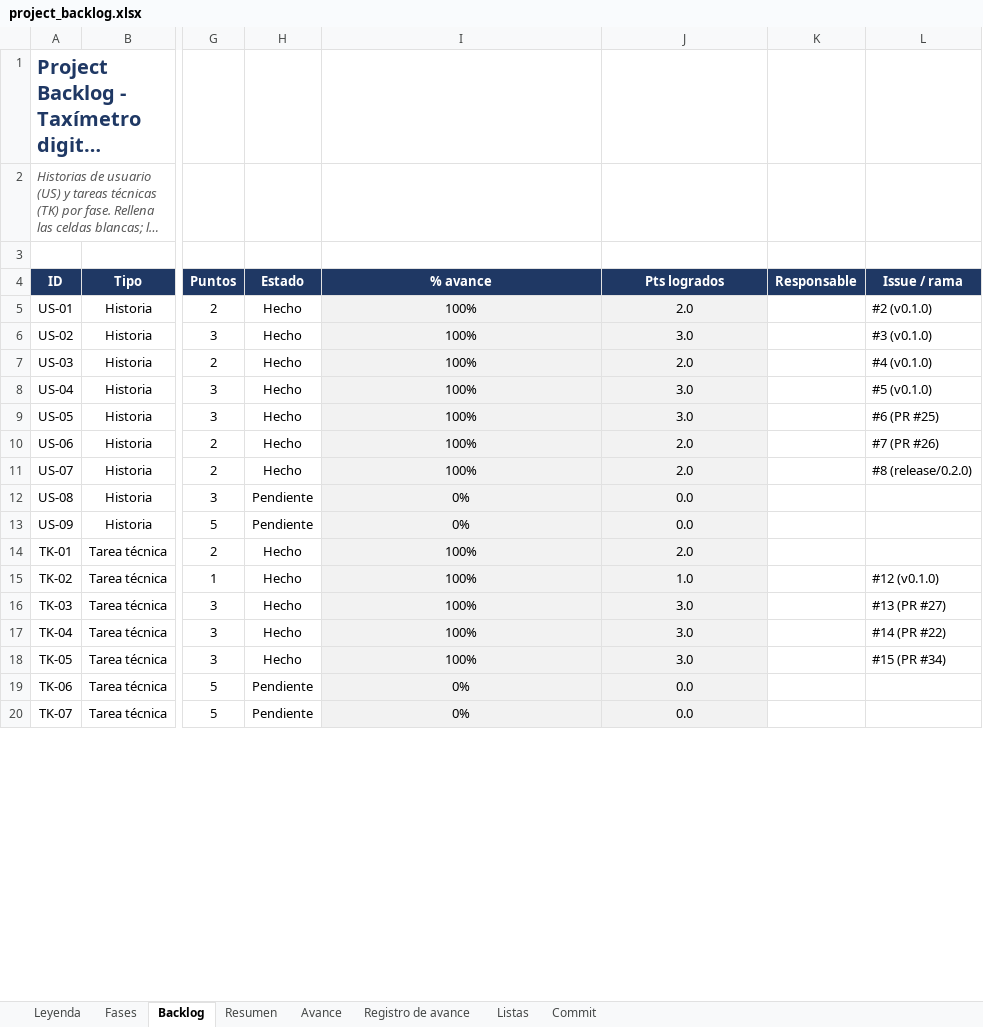
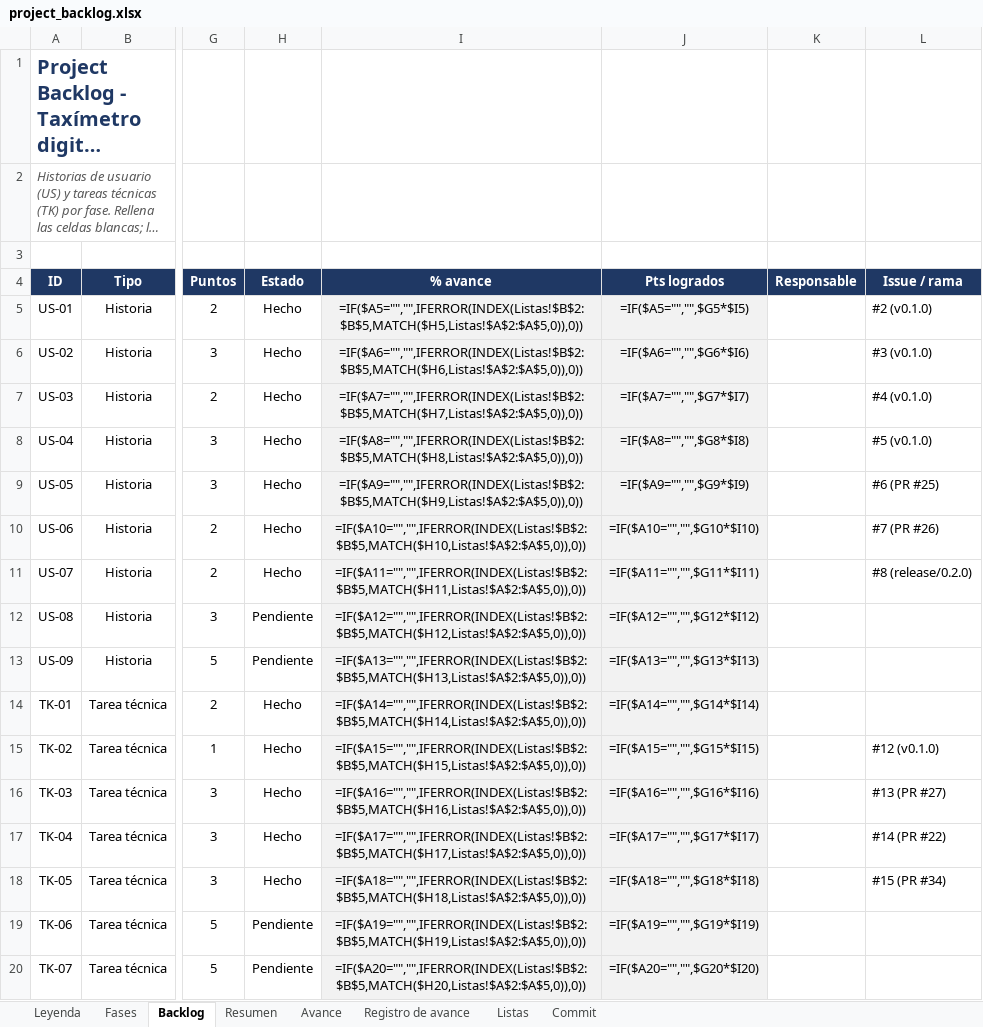
Before and after one commit to josegalindo-aidev/F5-project-py-taximetro, an Excel workbook: docs/project_backlog.xlsx, sheet Backlog, drawn as a sheet; only a part is shown, gaps mark what is left out; long unchanged cells end in …; values as stored, in another font and other column widths than the file's, no borders; formulas without a stored value are shown as written; conditional formats not drawn; the diff covers the shown part only; the diff names each change by its address in the sheet, - before the commit and + after, or states it on an @@ line.

```diff
--- a/docs/project_backlog.xlsx (sheet Backlog)
+++ b/docs/project_backlog.xlsx (sheet Backlog)
-I5 (% avance): 100%
+I5 (% avance): =IF($A5="","",IFERROR(INDEX(Listas!$B$2:$B$5,MATCH($H5,Listas!$A$2:$A$5,0)),0))
-J5 (Pts logrados): 2.0
+J5 (Pts logrados): =IF($A5="","",$G5*$I5)
-I6 (% avance): 100%
+I6 (% avance): =IF($A6="","",IFERROR(INDEX(Listas!$B$2:$B$5,MATCH($H6,Listas!$A$2:$A$5,0)),0))
-J6 (Pts logrados): 3.0
+J6 (Pts logrados): =IF($A6="","",$G6*$I6)
-I7 (% avance): 100%
+I7 (% avance): =IF($A7="","",IFERROR(INDEX(Listas!$B$2:$B$5,MATCH($H7,Listas!$A$2:$A$5,0)),0))
-J7 (Pts logrados): 2.0
+J7 (Pts logrados): =IF($A7="","",$G7*$I7)
-I8 (% avance): 100%
+I8 (% avance): =IF($A8="","",IFERROR(INDEX(Listas!$B$2:$B$5,MATCH($H8,Listas!$A$2:$A$5,0)),0))
-J8 (Pts logrados): 3.0
+J8 (Pts logrados): =IF($A8="","",$G8*$I8)
-I9 (% avance): 100%
+I9 (% avance): =IF($A9="","",IFERROR(INDEX(Listas!$B$2:$B$5,MATCH($H9,Listas!$A$2:$A$5,0)),0))
-J9 (Pts logrados): 3.0
+J9 (Pts logrados): =IF($A9="","",$G9*$I9)
-I10 (% avance): 100%
+I10 (% avance): =IF($A10="","",IFERROR(INDEX(Listas!$B$2:$B$5,MATCH($H10,Listas!$A$2:$A$5,0)),0))
-J10 (Pts logrados): 2.0
+J10 (Pts logrados): =IF($A10="","",$G10*$I10)
-I11 (% avance): 100%
+I11 (% avance): =IF($A11="","",IFERROR(INDEX(Listas!$B$2:$B$5,MATCH($H11,Listas!$A$2:$A$5,0)),0))
-J11 (Pts logrados): 2.0
+J11 (Pts logrados): =IF($A11="","",$G11*$I11)
-I12 (% avance): 0%
+I12 (% avance): =IF($A12="","",IFERROR(INDEX(Listas!$B$2:$B$5,MATCH($H12,Listas!$A$2:$A$5,0)),0))
-J12 (Pts logrados): 0.0
+J12 (Pts logrados): =IF($A12="","",$G12*$I12)
-I13 (% avance): 0%
+I13 (% avance): =IF($A13="","",IFERROR(INDEX(Listas!$B$2:$B$5,MATCH($H13,Listas!$A$2:$A$5,0)),0))
-J13 (Pts logrados): 0.0
+J13 (Pts logrados): =IF($A13="","",$G13*$I13)
-I14 (% avance): 100%
+I14 (% avance): =IF($A14="","",IFERROR(INDEX(Listas!$B$2:$B$5,MATCH($H14,Listas!$A$2:$A$5,0)),0))
-J14 (Pts logrados): 2.0
+J14 (Pts logrados): =IF($A14="","",$G14*$I14)
-I15 (% avance): 100%
+I15 (% avance): =IF($A15="","",IFERROR(INDEX(Listas!$B$2:$B$5,MATCH($H15,Listas!$A$2:$A$5,0)),0))
-J15 (Pts logrados): 1.0
+J15 (Pts logrados): =IF($A15="","",$G15*$I15)
-I16 (% avance): 100%
+I16 (% avance): =IF($A16="","",IFERROR(INDEX(Listas!$B$2:$B$5,MATCH($H16,Listas!$A$2:$A$5,0)),0))
-J16 (Pts logrados): 3.0
+J16 (Pts logrados): =IF($A16="","",$G16*$I16)
-I17 (% avance): 100%
+I17 (% avance): =IF($A17="","",IFERROR(INDEX(Listas!$B$2:$B$5,MATCH($H17,Listas!$A$2:$A$5,0)),0))
-J17 (Pts logrados): 3.0
+J17 (Pts logrados): =IF($A17="","",$G17*$I17)
-I18 (% avance): 100%
+I18 (% avance): =IF($A18="","",IFERROR(INDEX(Listas!$B$2:$B$5,MATCH($H18,Listas!$A$2:$A$5,0)),0))
-J18 (Pts logrados): 3.0
+J18 (Pts logrados): =IF($A18="","",$G18*$I18)
-I19 (% avance): 0%
+I19 (% avance): =IF($A19="","",IFERROR(INDEX(Listas!$B$2:$B$5,MATCH($H19,Listas!$A$2:$A$5,0)),0))
-J19 (Pts logrados): 0.0
+J19 (Pts logrados): =IF($A19="","",$G19*$I19)
-I20 (% avance): 0%
+I20 (% avance): =IF($A20="","",IFERROR(INDEX(Listas!$B$2:$B$5,MATCH($H20,Listas!$A$2:$A$5,0)),0))
-J20 (Pts logrados): 0.0
+J20 (Pts logrados): =IF($A20="","",$G20*$I20)
```
Also changed, not shown: 77 added rows and 14 edited cells elsewhere in this sheet, sheet Registro de avance, sheet Fases, sheet Avance, sheet Resumen, charts or pictures.
